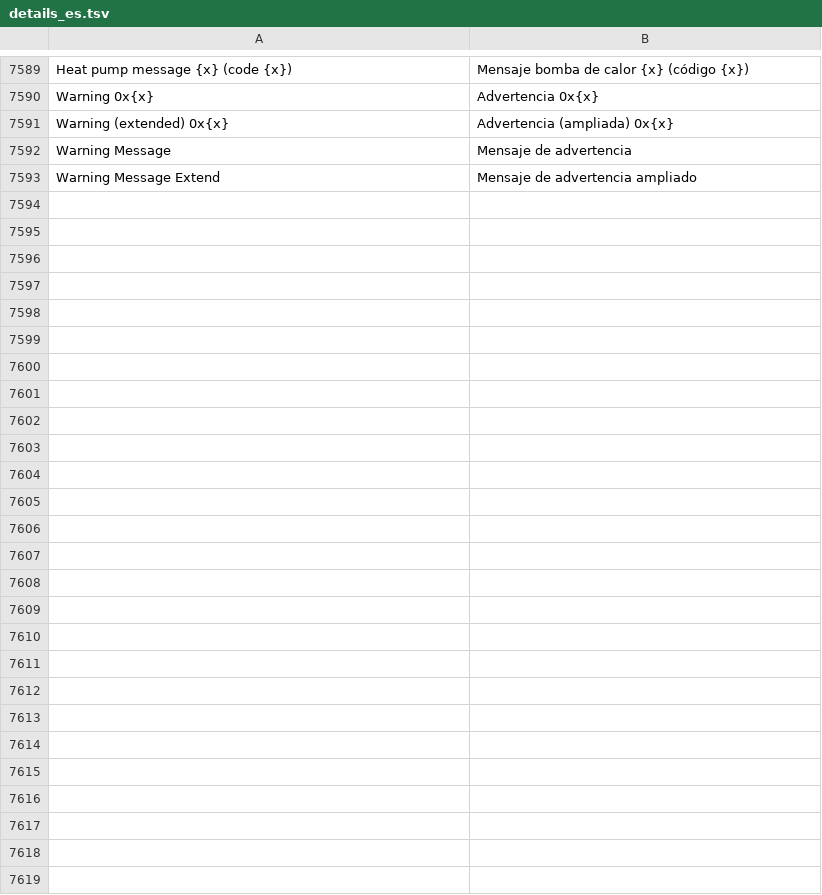
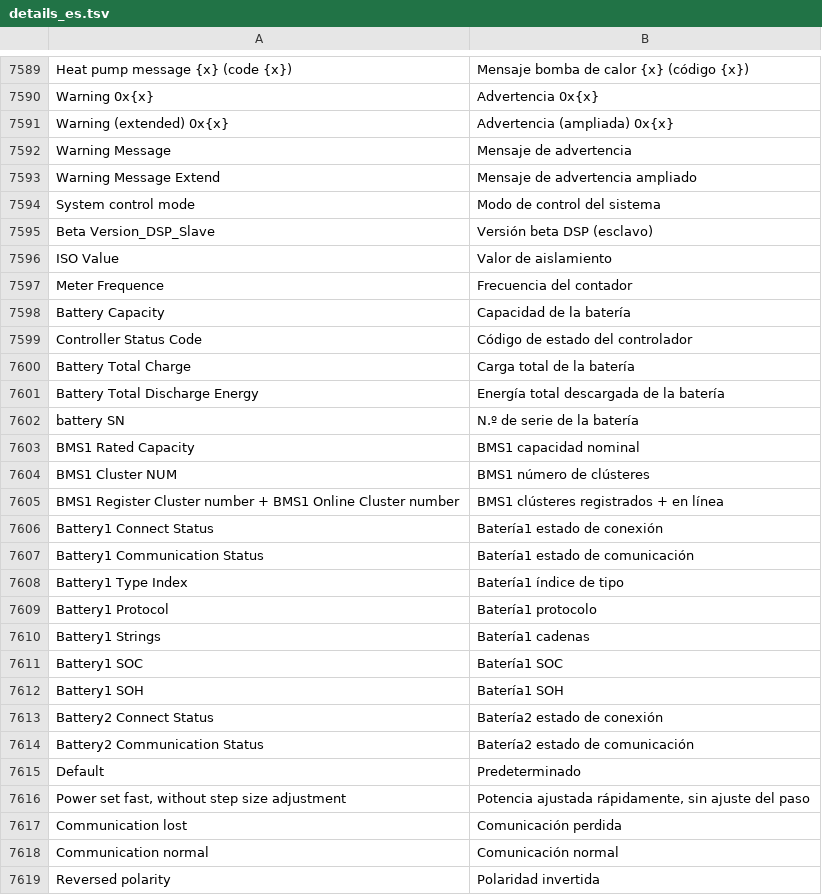
Before and after one commit to AmslerSolar/SolarDash, a TSV file: app/src/main/assets/i18n/details_es.tsv, drawn as a sheet; only a part is shown, gaps mark what is left out; the diff names each change by its address in the sheet, - before the commit and + after, or states it on an @@ line.

```diff
--- a/app/src/main/assets/i18n/details_es.tsv
+++ b/app/src/main/assets/i18n/details_es.tsv
+row 7594: System control mode | Modo de control del sistema
+row 7595: Beta Version_DSP_Slave | Versión beta DSP (esclavo)
+row 7596: ISO Value | Valor de aislamiento
+row 7597: Meter Frequence | Frecuencia del contador
+row 7598: Battery Capacity | Capacidad de la batería
+row 7599: Controller Status Code | Código de estado del controlador
+row 7600: Battery Total Charge | Carga total de la batería
+row 7601: Battery Total Discharge Energy | Energía total descargada de la batería
+row 7602: battery SN | N.º de serie de la batería
+row 7603: BMS1 Rated Capacity | BMS1 capacidad nominal
+row 7604: BMS1 Cluster NUM | BMS1 número de clústeres
+row 7605: BMS1 Register Cluster number + BMS1 Online Cluster number | BMS1 clústeres registrados + en línea
+row 7606: Battery1 Connect Status | Batería1 estado de conexión
+row 7607: Battery1 Communication Status | Batería1 estado de comunicación
+row 7608: Battery1 Type Index | Batería1 índice de tipo
+row 7609: Battery1 Protocol | Batería1 protocolo
+row 7610: Battery1 Strings | Batería1 cadenas
+row 7611: Battery1 SOC | Batería1 SOC
+row 7612: Battery1 SOH | Batería1 SOH
+row 7613: Battery2 Connect Status | Batería2 estado de conexión
+row 7614: Battery2 Communication Status | Batería2 estado de comunicación
+row 7615: Default | Predeterminado
+row 7616: Power set fast, without step size adjustment | Potencia ajustada rápidamente, sin ajuste del paso
+row 7617: Communication lost | Comunicación perdida
+row 7618: Communication normal | Comunicación normal
+row 7619: Reversed polarity | Polaridad invertida
```
Also changed, not shown: app/src/main/assets/i18n/details_de.tsv, app/src/main/assets/i18n/details_fr.tsv, 3 other files.
